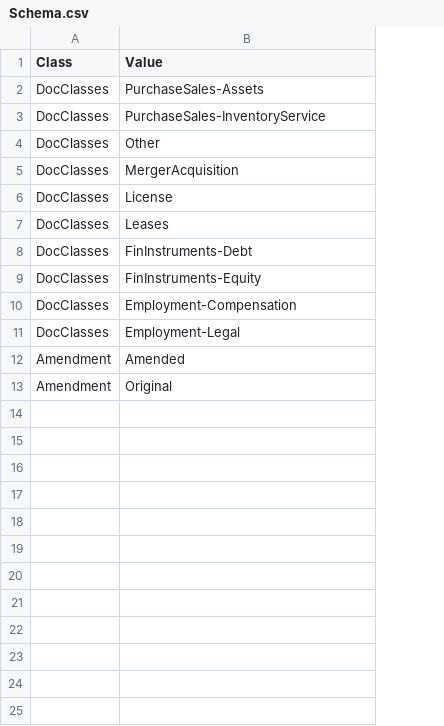
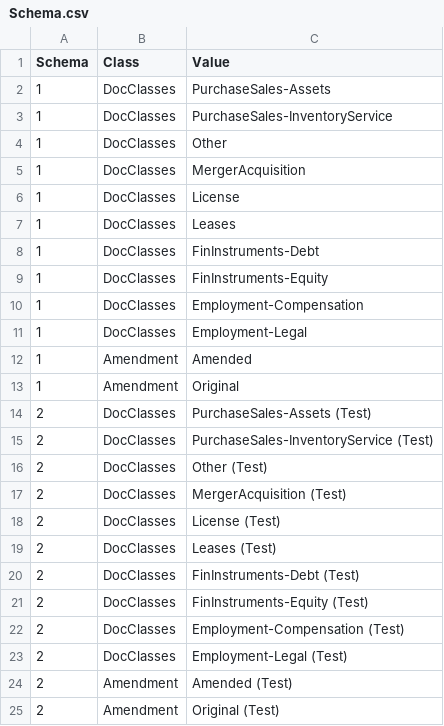
Before and after one commit to MatthiasUckert/rLabelDocs, a CSV file: inst/extdata/TestClassification/Schema.csv, drawn as a sheet; the diff names each change by its address in the sheet, - before the commit and + after, or states it on an @@ line.

```diff
--- a/inst/extdata/TestClassification/Schema.csv
+++ b/inst/extdata/TestClassification/Schema.csv
+column A (Schema), rows 2-13: all 1
+row 14: 2 | DocClasses | PurchaseSales-Assets (Test)
+row 15: 2 | DocClasses | PurchaseSales-InventoryService (Test)
+row 16: 2 | DocClasses | Other (Test)
+row 17: 2 | DocClasses | MergerAcquisition (Test)
+row 18: 2 | DocClasses | License (Test)
+row 19: 2 | DocClasses | Leases (Test)
+row 20: 2 | DocClasses | FinInstruments-Debt (Test)
+row 21: 2 | DocClasses | FinInstruments-Equity (Test)
+row 22: 2 | DocClasses | Employment-Compensation (Test)
+row 23: 2 | DocClasses | Employment-Legal (Test)
+row 24: 2 | Amendment | Amended (Test)
+row 25: 2 | Amendment | Original (Test)
```
Also changed, not shown: 4 other files.
